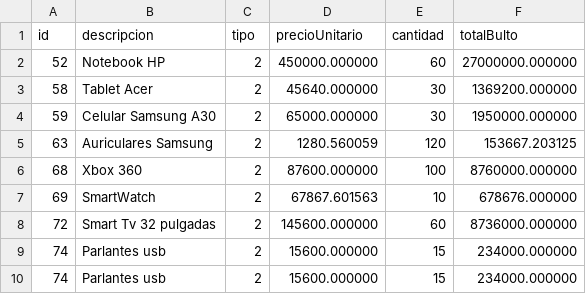
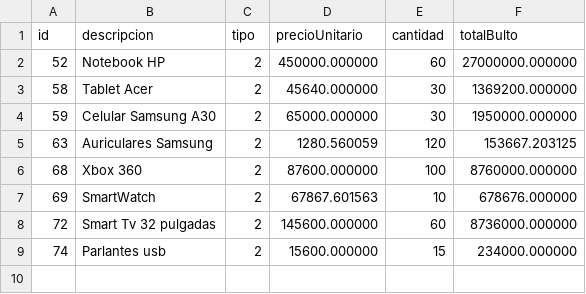
Before and after one commit to FiorellaAguayo/CompraAnalyzer-ConsoleApp, a CSV file: FiltroElectronica.csv, drawn as a sheet.

```diff
--- a/FiltroElectronica.csv
+++ b/FiltroElectronica.csv
@@ -9,2 +9 @@ id,descripcion,tipo,precioUnitario,cantidad,totalBulto
 74,Parlantes usb,2,15600.000000,15,234000.000000
-74,Parlantes usb,2,15600.000000,15,234000.000000
```
Also changed, not shown: FiltroCalzado.csv, FiltroIndumentaria.csv, 26 other files.
